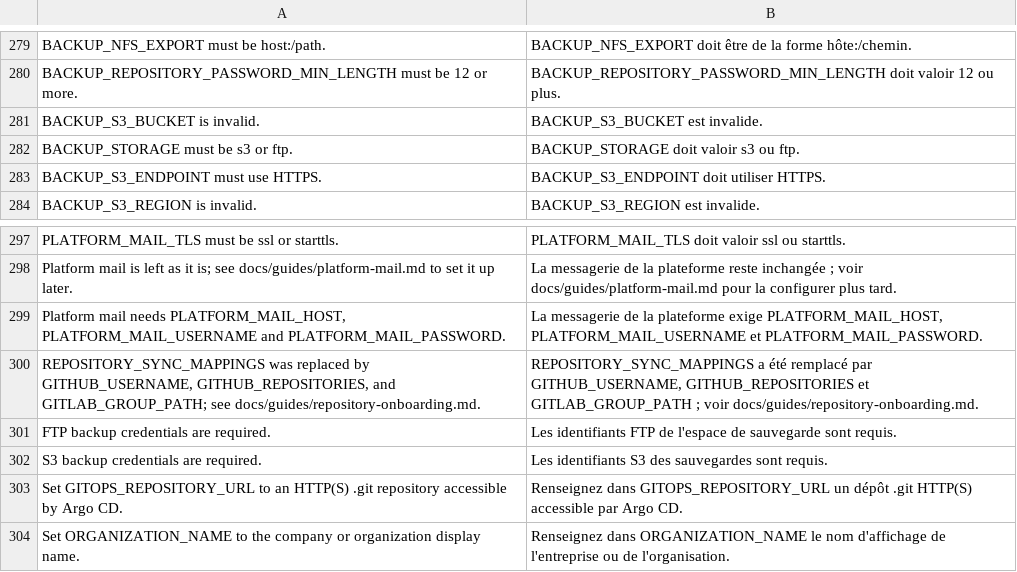
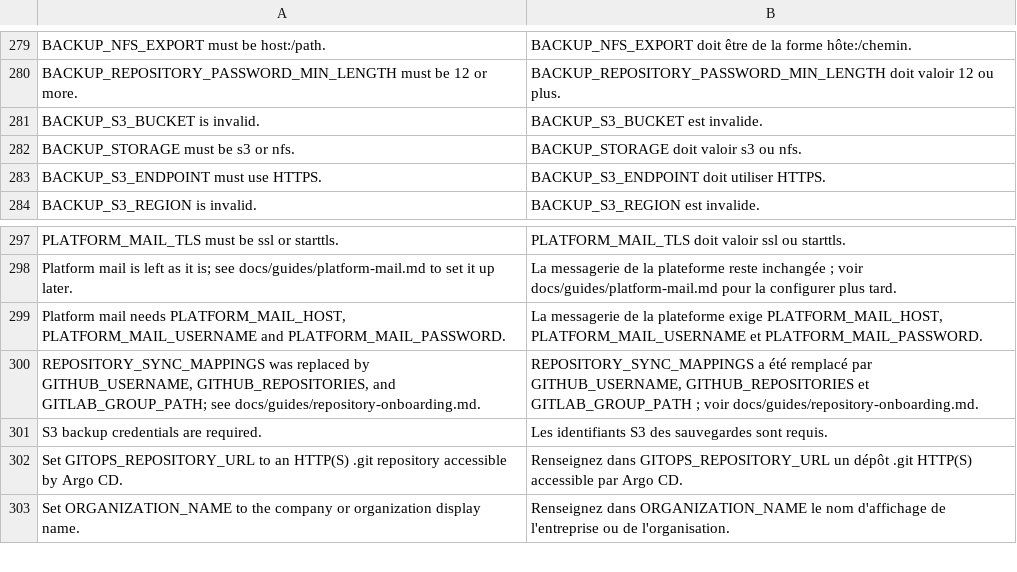
Before and after one commit to chefzaid/swirl-cloud, a TSV file: scripts/lib/i18n/installer.fr.tsv, drawn as a sheet; only a part is shown, gaps mark what is left out.

Commit message:
Store restic on the backup storage's NFS export instead of FTP
restic through rclone's FTP backend wrote to OVHcloud's Backup Storage
but could not read back: streaming the 3.1 GB archive stalled after ten
minutes and a prune never finished, each partial read waiting for the
server to acknowledge an aborted transfer. Over the same storage's NFS
export the archive read back in 78 s with its checksum and a prune took
10 s.

BACKUP_STORAGE=nfs replaces ftp: each backup and weekly check mounts
BACKUP_NFS_EXPORT (version 3, nolock, soft) in its unit's own mount
namespace only while it runs, and restic uses BACKUP_NFS_PATH/restic on
it as a local repository; Longhorn backs the volumes up to the same
export. The FTP inputs, rclone and its connection limit are gone. The
platform status and the weekly check's timer accept an NFS repository.

```diff
--- a/scripts/lib/i18n/installer.fr.tsv
+++ b/scripts/lib/i18n/installer.fr.tsv
@@ -281,3 +281,3 @@ BACKUP_REPOSITORY_PASSWORD_MIN_LENGTH must be 12 or more.	BACKUP_REPOSITORY_PASS
 BACKUP_S3_BUCKET is invalid.	BACKUP_S3_BUCKET est invalide.
-BACKUP_STORAGE must be s3 or ftp.	BACKUP_STORAGE doit valoir s3 ou ftp.
+BACKUP_STORAGE must be s3 or nfs.	BACKUP_STORAGE doit valoir s3 ou nfs.
 BACKUP_S3_ENDPOINT must use HTTPS.	BACKUP_S3_ENDPOINT doit utiliser HTTPS.
@@ -300,3 +300,2 @@ Platform mail needs PLATFORM_MAIL_HOST, PLATFORM_MAIL_USERNAME and PLATFORM_MAIL
 REPOSITORY_SYNC_MAPPINGS was replaced by GITHUB_USERNAME, GITHUB_REPOSITORIES, and GITLAB_GROUP_PATH; see docs/guides/repository-onboarding.md.	REPOSITORY_SYNC_MAPPINGS a été remplacé par GITHUB_USERNAME, GITHUB_REPOSITORIES et GITLAB_GROUP_PATH ; voir docs/guides/repository-onboarding.md.
-FTP backup credentials are required.	Les identifiants FTP de l'espace de sauvegarde sont requis.
 S3 backup credentials are required.	Les identifiants S3 des sauvegardes sont requis.
```
Also changed, not shown: 12 other files.
